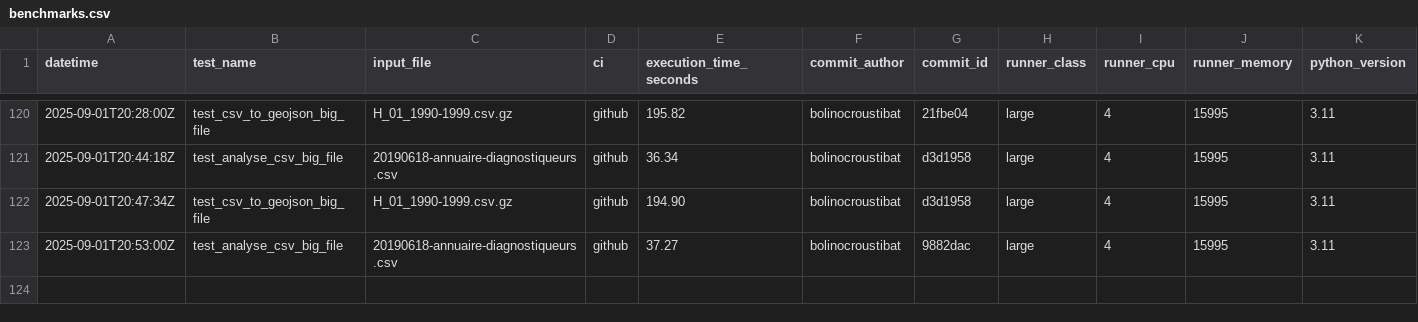
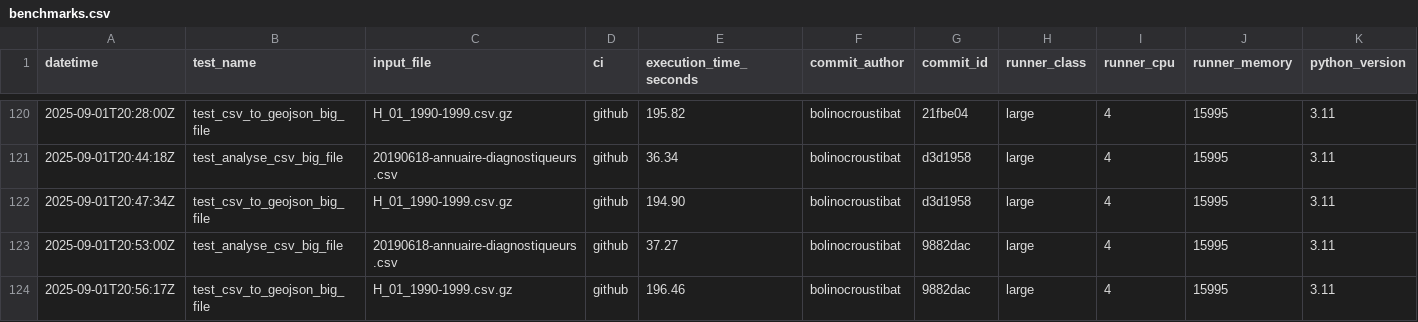
Before and after one commit to datagouv/hydra, a CSV file: .benchmarks/benchmarks.csv, drawn as a sheet; only a part is shown, gaps mark what is left out; the diff names each change by its address in the sheet, - before the commit and + after, or states it on an @@ line.

Commit message:
perf: add CSV to GeoJSON benchmark results from GitHub Actions run #53 for commit 9882dac [skip ci]

```diff
--- a/.benchmarks/benchmarks.csv
+++ b/.benchmarks/benchmarks.csv
+row 124: 2025-09-01T20:56:17Z | test_csv_to_geojson_big_file | H_01_1990-1999.csv.gz | github | 196.46 | bolinocroustibat | 9882dac | large | 4 | 15995 | 3.11
```
